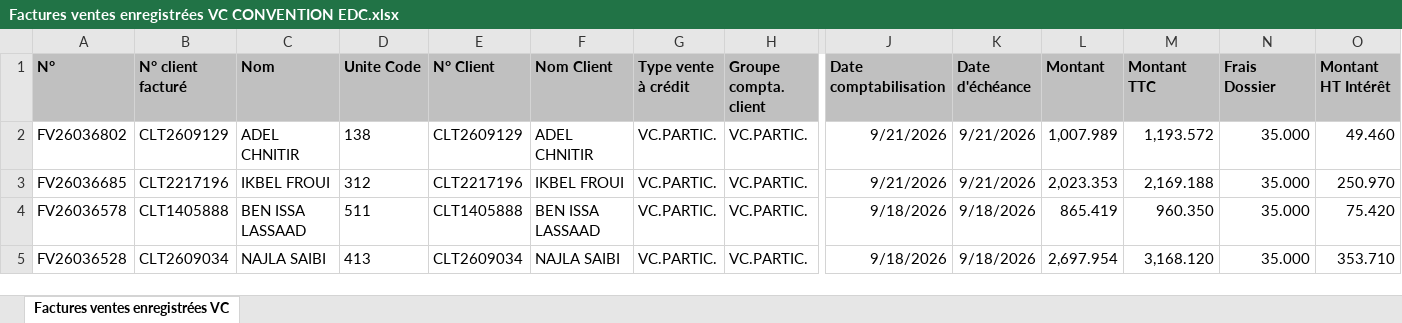
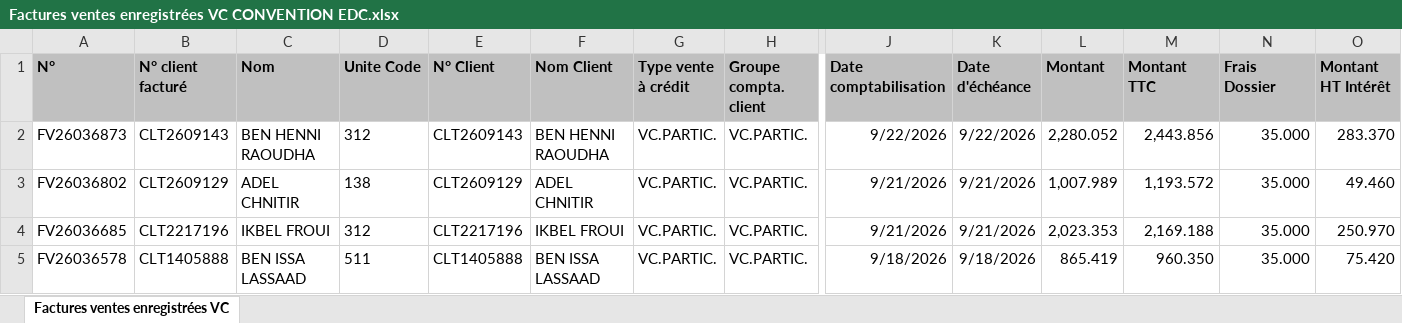
Before and after one commit to chkondali-dev/pilotage-b2b, an Excel workbook: 2025/Factures ventes enregistrées VC CONVENTION EDC.xlsx, sheet Factures ventes enregistrées VC, drawn as a sheet; only a part is shown, gaps mark what is left out; the shorter side is filled out with more unchanged rows; values as stored, in another font and other column widths than the file's, no borders; table styles not drawn; rows hold the shown columns only; the diff names each change by its address in the sheet, - before the commit and + after, or states it on an @@ line.

```diff
--- a/2025/Factures ventes enregistrées VC CONVENTION EDC.xlsx (sheet Factures ventes enregistrées VC)
+++ b/2025/Factures ventes enregistrées VC CONVENTION EDC.xlsx (sheet Factures ventes enregistrées VC)
+row 2: FV26036873 | CLT2609143 | BEN HENNI RAOUDHA | 312 | CLT2609143 | BEN HENNI RAOUDHA | VC.PARTIC. | VC.PARTIC. | 9/22/2026 | 9/22/2026 | 2,280.052 | 2,443.856 | 35.000 | 283.370
```
Also changed, not shown: 3 other files.
